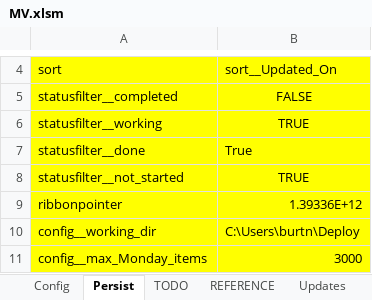
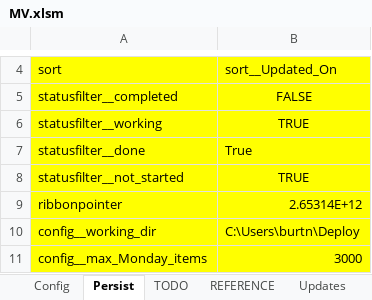
Before and after one commit to burtnolej/excelvba, an Excel workbook: MV.xlsm/MV.xlsm, sheet Persist, drawn as a sheet; only a part is shown, gaps mark what is left out; values as stored, in another font and other column widths than the file's, no borders; the diff names each change by its address in the sheet, - before the commit and + after, or states it on an @@ line.

```diff
--- a/MV.xlsm/MV.xlsm (sheet Persist)
+++ b/MV.xlsm/MV.xlsm (sheet Persist)
-B9: 1.39336E+12
+B9: 2.65314E+12
```
Also changed, not shown: sheet Config, charts or pictures.
